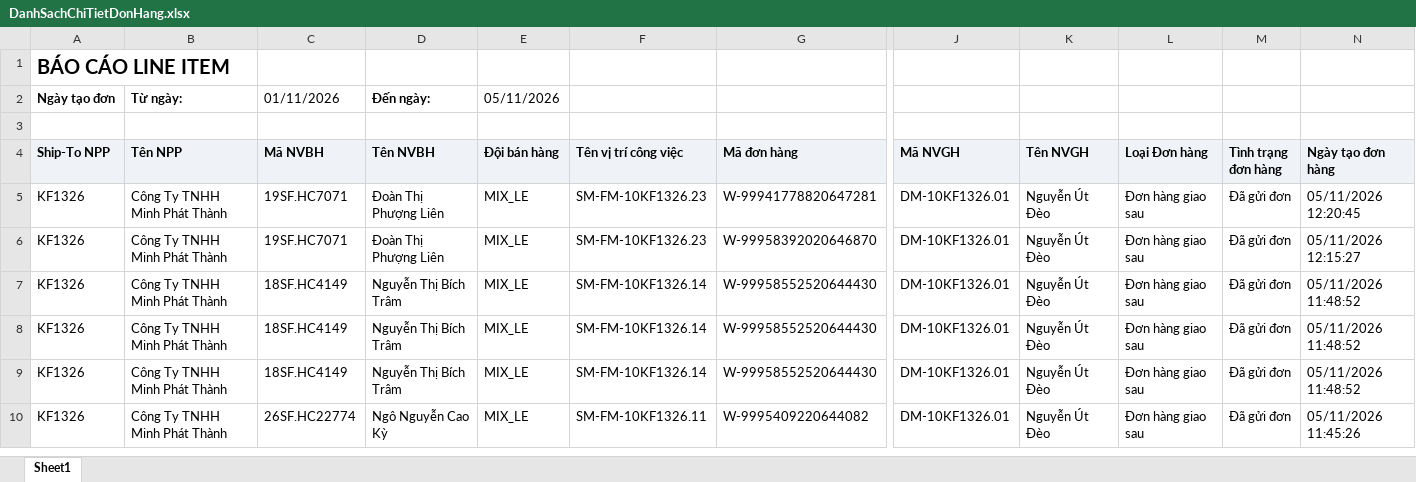
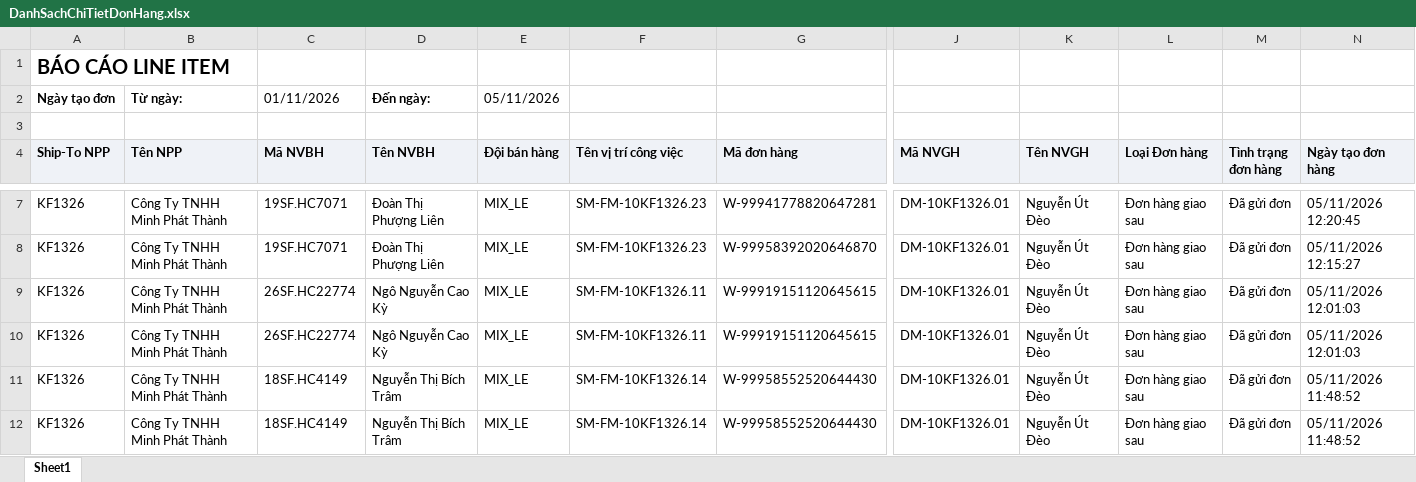
Before and after one commit to tantt2026-test/Test, an Excel workbook: data/Thang11/DanhSachChiTietDonHang.xlsx, sheet Sheet1, drawn as a sheet; only a part is shown, gaps mark what is left out; the shorter side is filled out with more unchanged rows; values as stored, in another font and other column widths than the file's, no borders; rows hold the shown columns only; the diff covers the shown part only; the diff names each change by its address in the sheet, - before the commit and + after, or states it on an @@ line.

```diff
--- a/data/Thang11/DanhSachChiTietDonHang.xlsx (sheet Sheet1)
+++ b/data/Thang11/DanhSachChiTietDonHang.xlsx (sheet Sheet1)
+row 9: KF1326 | Công Ty TNHH Minh Phát Thành | 26SF.HC22774 | Ngô Nguyễn Cao Kỳ | MIX_LE | SM-FM-10KF1326.11 | W-99919151120645615 | DM-10KF1326.01 | Nguyễn Út Đèo | Đơn hàng giao sau | Đã gửi đơn | 05/11/2026 12:01:03
+row 10: KF1326 | Công Ty TNHH Minh Phát Thành | 26SF.HC22774 | Ngô Nguyễn Cao Kỳ | MIX_LE | SM-FM-10KF1326.11 | W-99919151120645615 | DM-10KF1326.01 | Nguyễn Út Đèo | Đơn hàng giao sau | Đã gửi đơn | 05/11/2026 12:01:03
```
Also changed, not shown: 10 added rows elsewhere in this sheet, data/Thang11/DANH_SACH_KET_QUA_CUA_HANG_THAM_GIA_CHUONG_TRINH.xlsx, data/Thang11/DanhSachLichViengTham.xlsx, 1 other file.
